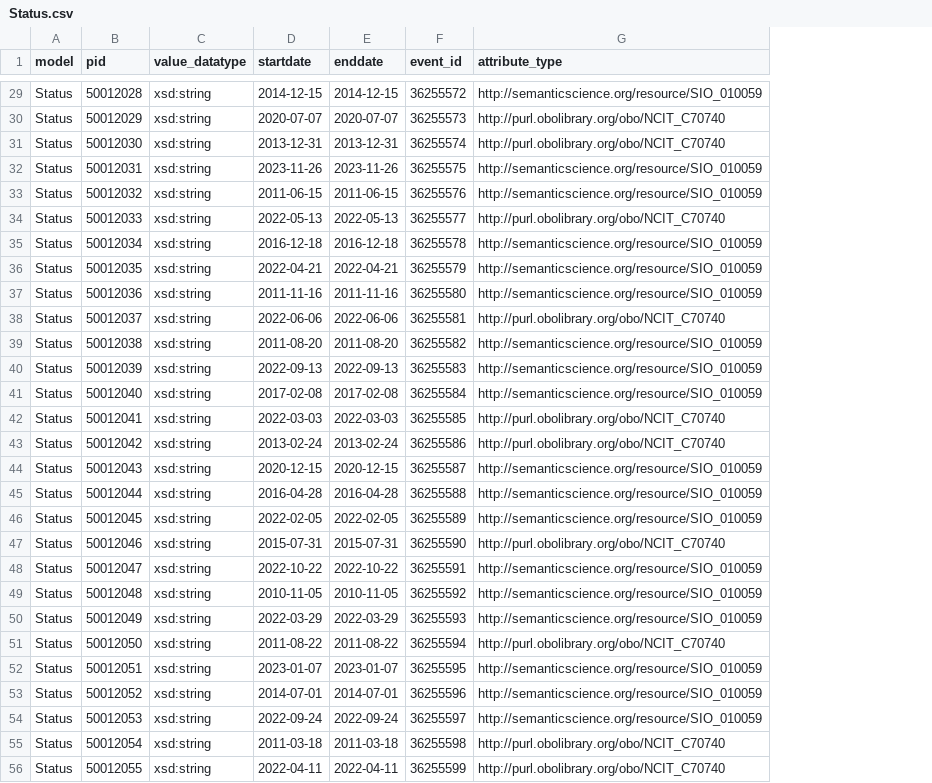
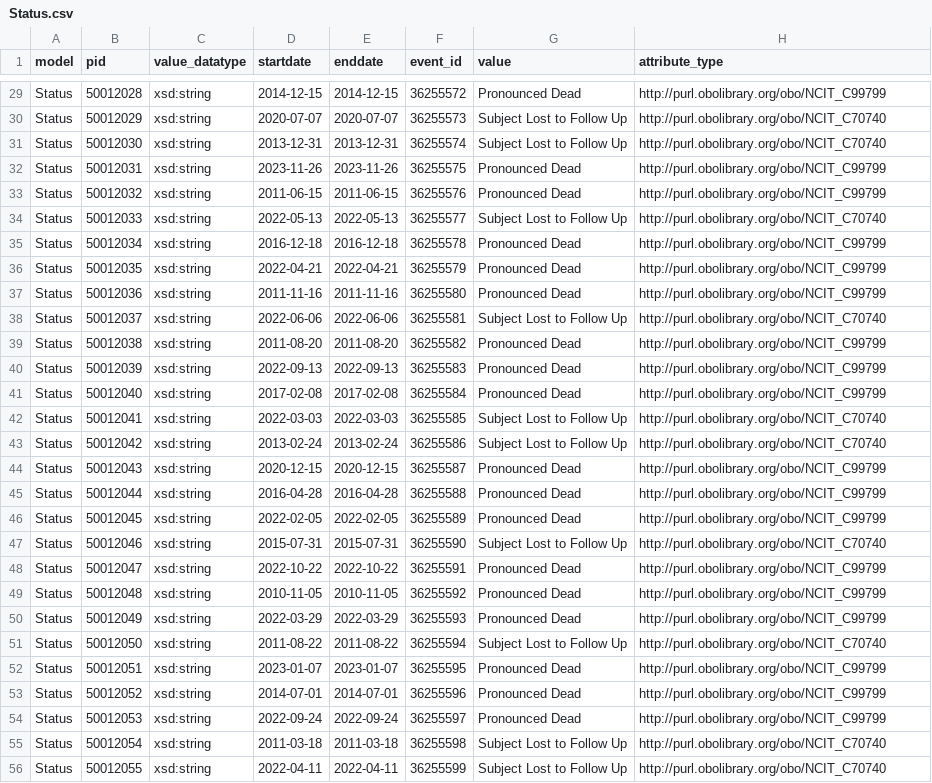
Before and after one commit to wilkinsonlab/CARE-Semantic-Model-Version-2, a CSV file: implementation/CSV/Status.csv, drawn as a sheet; only a part is shown, gaps mark what is left out; addresses are those after the commit; the diff covers the shown part only; the diff names each change by its address in the sheet, - before the commit and + after, or states it on an @@ line.

```diff
--- a/implementation/CSV/Status.csv
+++ b/implementation/CSV/Status.csv
+column G (value), rows 29-56: Pronounced Dead | Subject Lost to Follow Up | Subject Lost to Follow Up | Pronounced Dead | Pronounced Dead | Subject Lost to Follow Up | Pronounced Dead | Pronounced Dead | Pronounced Dead | Subject Lost to Follow Up | Pronounced Dead | Pronounced Dead | Pronounced Dead | Subject Lost to Follow Up | Subject Lost to Follow Up | Pronounced Dead | Pronounced Dead | Pronounced Dead | Subject Lost to Follow Up | Pronounced Dead | Pronounced Dead | Pronounced Dead | Subject Lost to Follow Up | Pronounced Dead | Pronounced Dead | Pronounced Dead | Subject Lost to Follow Up | Subject Lost to Follow Up
-H29 (attribute_type): http://semanticscience.org/resource/SIO_010059
+H29 (attribute_type): http://purl.obolibrary.org/obo/NCIT_C99799
-H32:H33 (attribute_type): http://semanticscience.org/resource/SIO_010059
+H32:H33 (attribute_type): http://purl.obolibrary.org/obo/NCIT_C99799
-H35:H37 (attribute_type): http://semanticscience.org/resource/SIO_010059
+H35:H37 (attribute_type): http://purl.obolibrary.org/obo/NCIT_C99799
-H39:H41 (attribute_type): http://semanticscience.org/resource/SIO_010059
+H39:H41 (attribute_type): http://purl.obolibrary.org/obo/NCIT_C99799
-H44:H46 (attribute_type): http://semanticscience.org/resource/SIO_010059
+H44:H46 (attribute_type): http://purl.obolibrary.org/obo/NCIT_C99799
-H48:H50 (attribute_type): http://semanticscience.org/resource/SIO_010059
+H48:H50 (attribute_type): http://purl.obolibrary.org/obo/NCIT_C99799
-H52:H54 (attribute_type): http://semanticscience.org/resource/SIO_010059
+H52:H54 (attribute_type): http://purl.obolibrary.org/obo/NCIT_C99799
```
Also changed, not shown: 50 edited cells elsewhere in this file, implementation/CSV/Birthplace.csv, implementation/CSV/Sex.csv, 10 other files.
